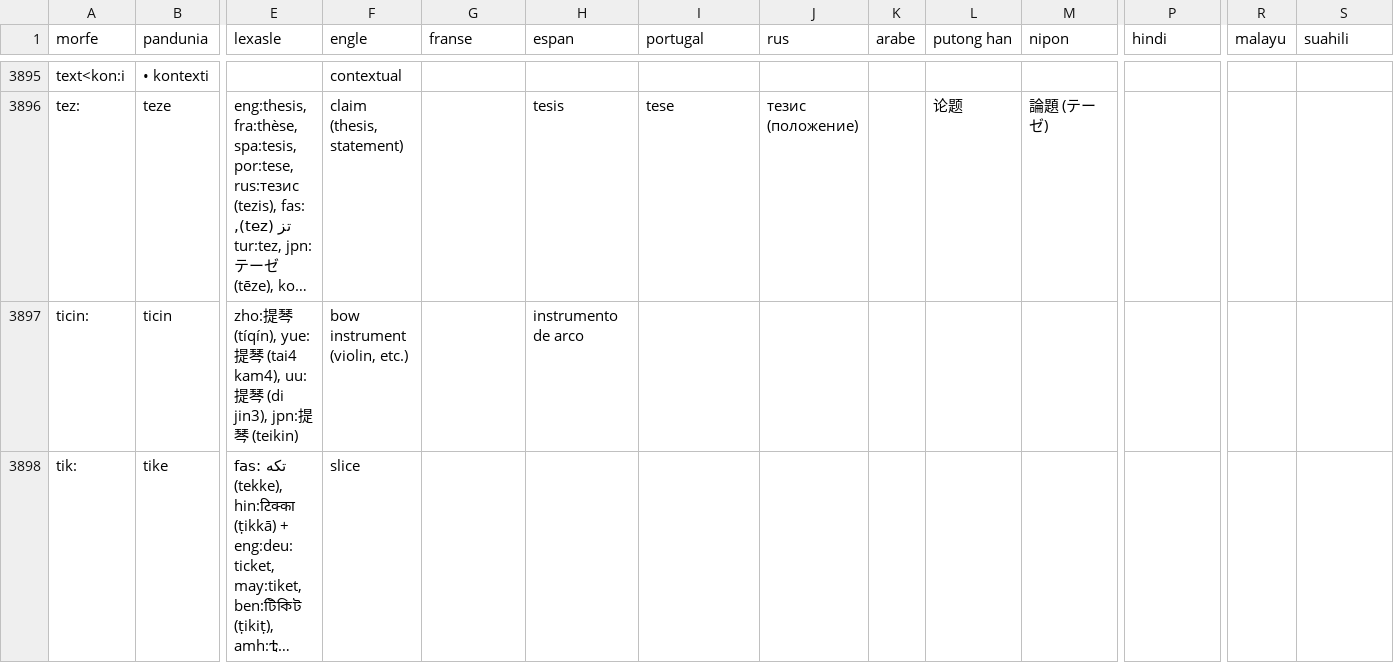
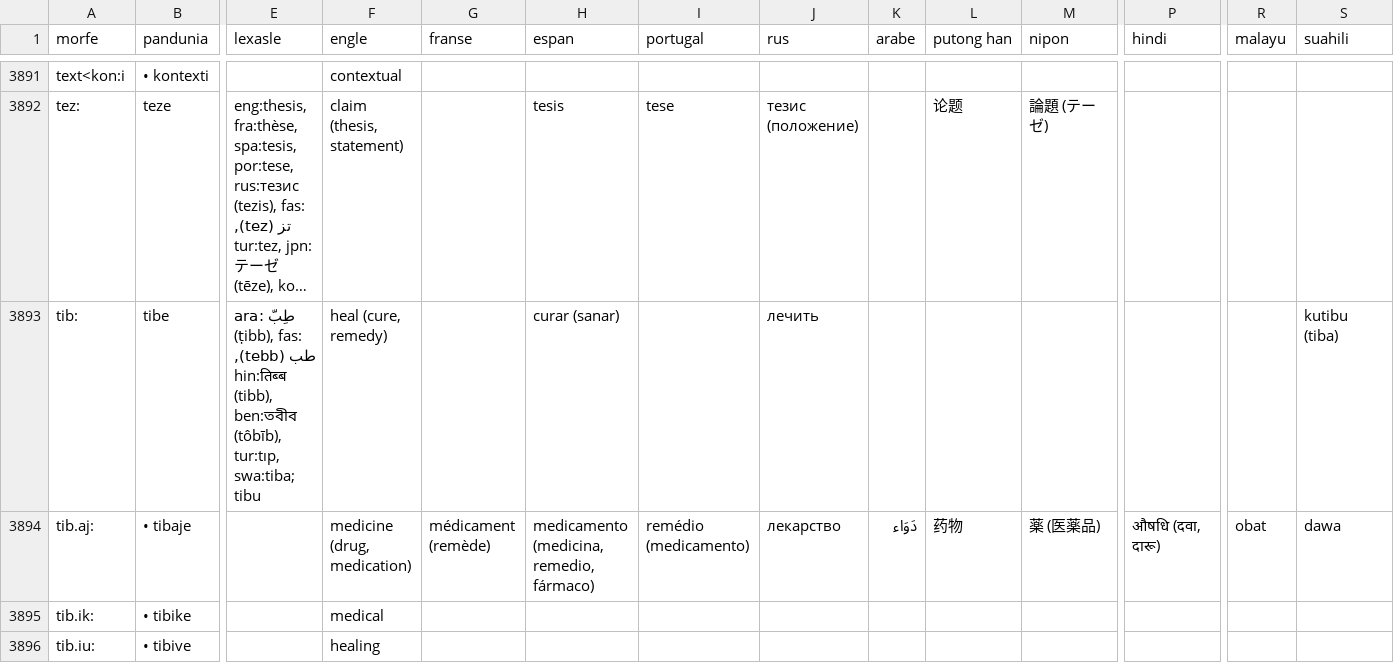
Before and after one commit to barumau/pandunia, a CSV file: pandunia-loge.csv, drawn as a sheet; only a part is shown, gaps mark what is left out; the shorter side is filled out with more unchanged rows; long unchanged cells end in …; rows hold the shown columns only; the diff covers the shown part only; the diff names each change by its address in the sheet, - before the commit and + after, or states it on an @@ line.

Commit message:
mute: dava ja > tiber, medike > tibe

```diff
--- a/pandunia-loge.csv
+++ b/pandunia-loge.csv
+row 3893: tib: | tibe | ara: طِبّ (ṭibb), fas: طب (tebb), hin:तिब्ब (tibb), ben:তবীব (tôbīb), tur:tıp, swa:tiba; tibu | heal (cure, remedy) |  | curar (sanar) |  | лечить |  |  |  |  |  | kutibu (tiba)
+row 3894: tib.aj: | • tibaje |  | medicine (drug, medication) | médicament (remède) | medicamento (medicina, remedio, fármaco) | remédio (medicamento) | лекарство | دَوَاء | 药物 | 薬 (医薬品) | औषधि (दवा, दारू) | obat | dawa
+row 3895: tib.ik: | • tibike |  | medical
+row 3896: tib.iu: | • tibive |  | healing
```
Also changed, not shown: 8 added rows, 8 removed rows and 30 edited cells elsewhere in this file, 26 other files.
